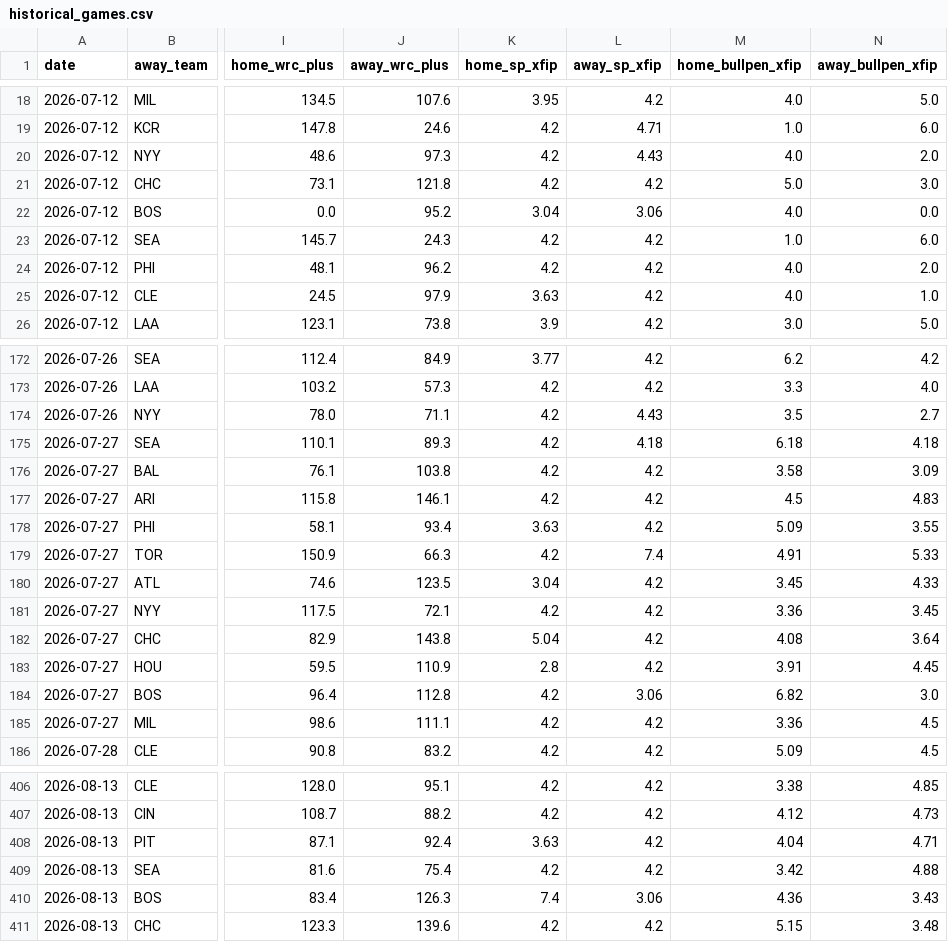
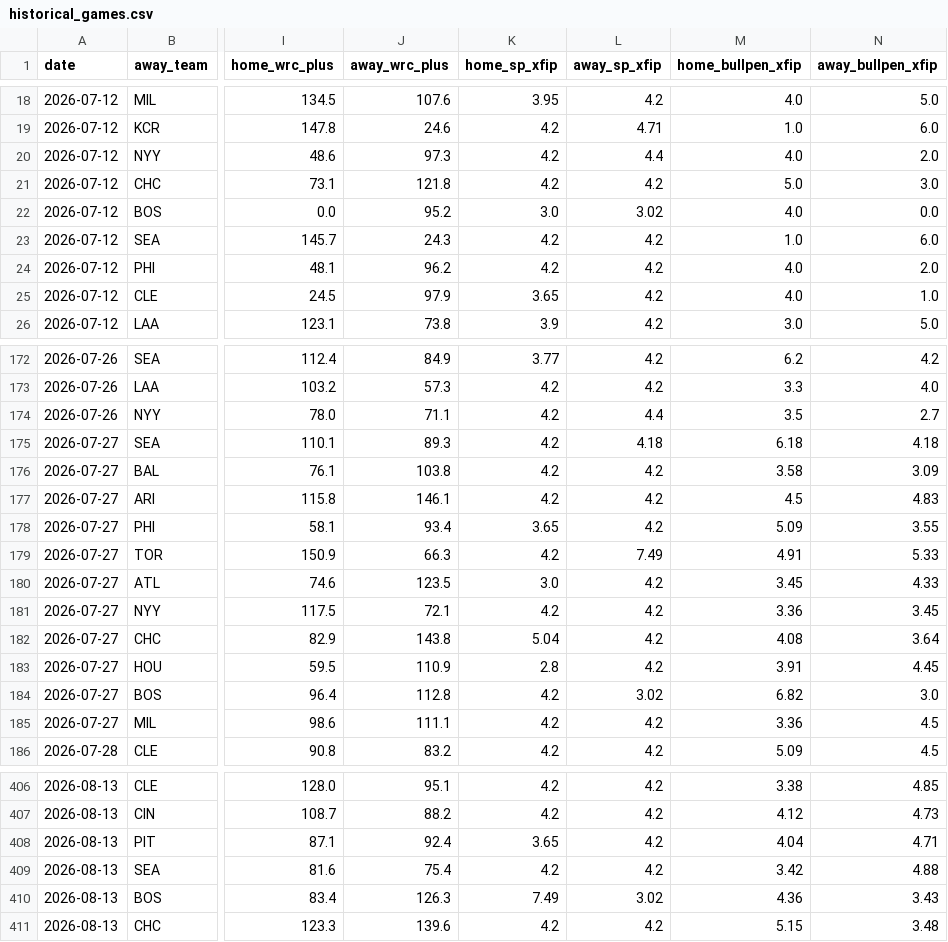
Before and after one commit to Jackstein0/atsrecipts-live-model, a CSV file: atsrecipts-upload-ready/data/processed/historical_games.csv, drawn as a sheet; only a part is shown, gaps mark what is left out; the diff covers the shown part only; the diff names each change by its address in the sheet, - before the commit and + after, or states it on an @@ line.

```diff
--- a/atsrecipts-upload-ready/data/processed/historical_games.csv
+++ b/atsrecipts-upload-ready/data/processed/historical_games.csv
-L20 (away_sp_xfip): 4.43
+L20 (away_sp_xfip): 4.4
-K22 (home_sp_xfip): 3.04
+K22 (home_sp_xfip): 3.0
-L22 (away_sp_xfip): 3.06
+L22 (away_sp_xfip): 3.02
-K25 (home_sp_xfip): 3.63
+K25 (home_sp_xfip): 3.65
-L174 (away_sp_xfip): 4.43
+L174 (away_sp_xfip): 4.4
-K178 (home_sp_xfip): 3.63
+K178 (home_sp_xfip): 3.65
-L179 (away_sp_xfip): 7.4
+L179 (away_sp_xfip): 7.49
-K180 (home_sp_xfip): 3.04
+K180 (home_sp_xfip): 3.0
-L184 (away_sp_xfip): 3.06
+L184 (away_sp_xfip): 3.02
-K408 (home_sp_xfip): 3.63
+K408 (home_sp_xfip): 3.65
-K410 (home_sp_xfip): 7.4
+K410 (home_sp_xfip): 7.49
-L410 (away_sp_xfip): 3.06
+L410 (away_sp_xfip): 3.02
```
Also changed, not shown: 30 edited cells elsewhere in this file, atsrecipts-upload-ready/data/processed/today_board.csv, atsrecipts-upload-ready/data/processed/today_features.csv, 14 other files.
